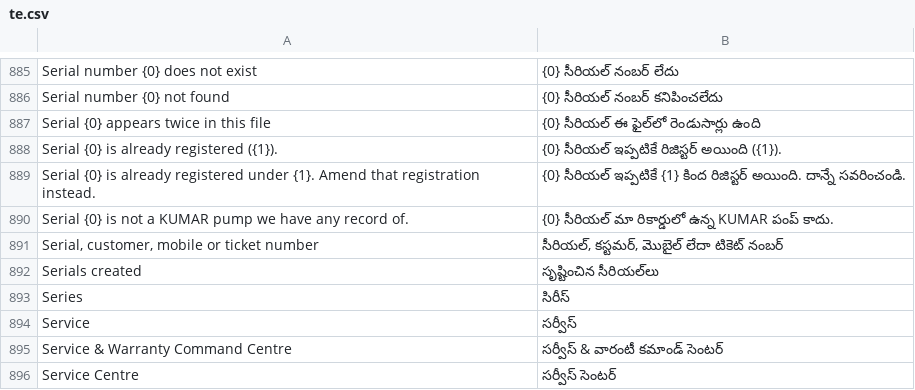
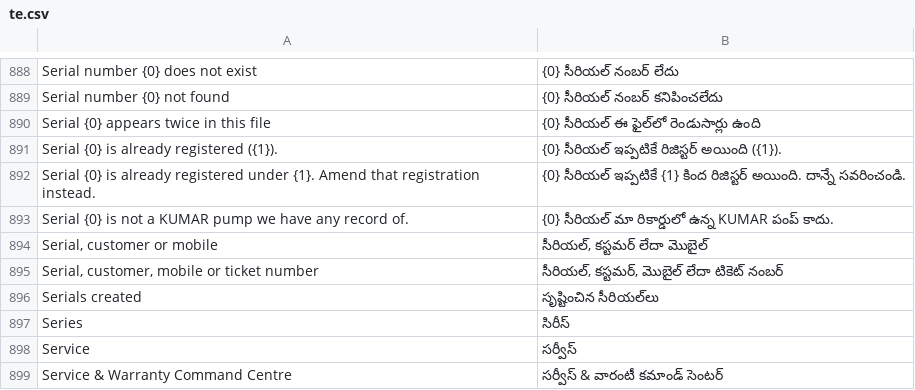
Before and after one commit to jajulasandeep583/midhuna-kumar-pumps, a CSV file: kumar_service/translations/te.csv, drawn as a sheet; only a part is shown, gaps mark what is left out; the shorter side is filled out with more unchanged rows; the diff covers the shown part only; the diff names each change by its address in the sheet, - before the commit and + after, or states it on an @@ line.

```diff
--- a/kumar_service/translations/te.csv
+++ b/kumar_service/translations/te.csv
+row 894: Serial, customer or mobile | సీరియల్, కస్టమర్ లేదా మొబైల్
```
Also changed, not shown: 6 added rows and 1 removed row elsewhere in this file, 4 other files.
